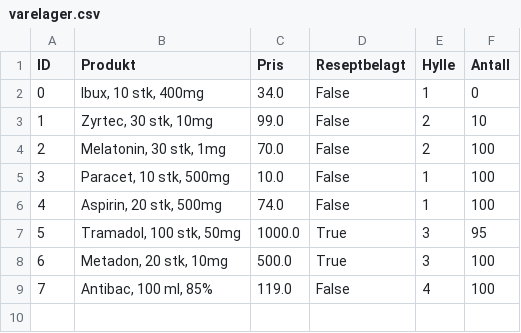
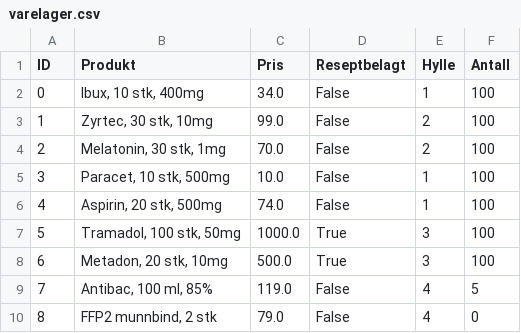
Before and after one commit to Anzure/python-apotek, a CSV file: varelager.csv, drawn as a sheet.

Commit message:
🎨 Fylt på varelageret.

```diff
--- a/varelager.csv
+++ b/varelager.csv
@@ -1,4 +1,4 @@
 ID;Produkt;Pris;Reseptbelagt;Hylle;Antall
-0;Ibux, 10 stk, 400mg;34.0;False;1;0
-1;Zyrtec, 30 stk, 10mg;99.0;False;2;10
+0;Ibux, 10 stk, 400mg;34.0;False;1;100
+1;Zyrtec, 30 stk, 10mg;99.0;False;2;100
 2;Melatonin, 30 stk, 1mg;70.0;False;2;100
@@ -6,4 +6,5 @@ ID;Produkt;Pris;Reseptbelagt;Hylle;Antall
 4;Aspirin, 20 stk, 500mg;74.0;False;1;100
-5;Tramadol, 100 stk, 50mg;1000.0;True;3;95
+5;Tramadol, 100 stk, 50mg;1000.0;True;3;100
 6;Metadon, 20 stk, 10mg;500.0;True;3;100
-7;Antibac, 100 ml, 85%;119.0;False;4;100
+7;Antibac, 100 ml, 85%;119.0;False;4;5
+8;FFP2 munnbind, 2 stk;79.0;False;4;0
```
